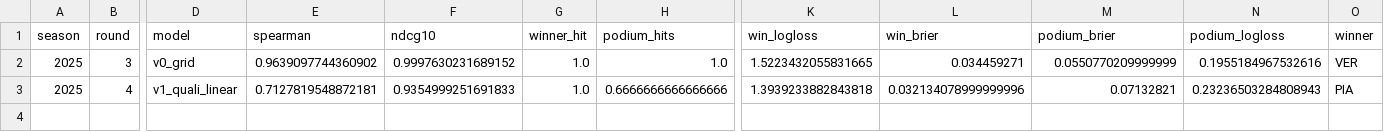
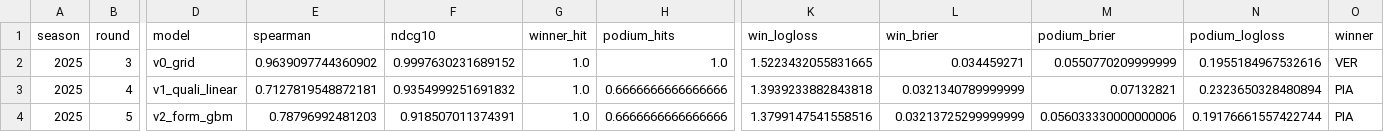
Before and after one commit to Siddhant-Shankar/F1_PREDICTIONS, a CSV file: predictions/2025/scoreboard.csv, drawn as a sheet; only a part is shown, gaps mark what is left out; rows hold the shown columns only; the diff names each change by its address in the sheet, - before the commit and + after, or states it on an @@ line.

Commit message:
Saudi Arabian GP: v2 leakage-free form features + LightGBM
Exponentially weighted driver and constructor form (finishing position,
points, positions gained, DNF rate) and championship rank going into
the race. Every rolling stat is lagged one race. A test scrambles a
race's result and asserts that no feature up to that race changes.

Backtest: Spearman 0.668 -> 0.679, winner log-loss 1.789 -> 1.660.

```diff
--- a/predictions/2025/scoreboard.csv
+++ b/predictions/2025/scoreboard.csv
-F3 (ndcg10): 0.9354999251691833
+F3 (ndcg10): 0.9354999251691832
-L3 (win_brier): 0.032134078999999996
+L3 (win_brier): 0.0321340789999999
-N3 (podium_logloss): 0.23236503284808943
+N3 (podium_logloss): 0.2323650328480894
+row 4: 2025 | 5 | v2_form_gbm | 0.78796992481203 | 0.918507011374391 | 1.0 | 0.6666666666666666 | 1.3799147541558516 | 0.03213725299999999 | 0.056033330000000006 | 0.19176661557422744 | PIA
```
Also changed, not shown: 6 other files.
